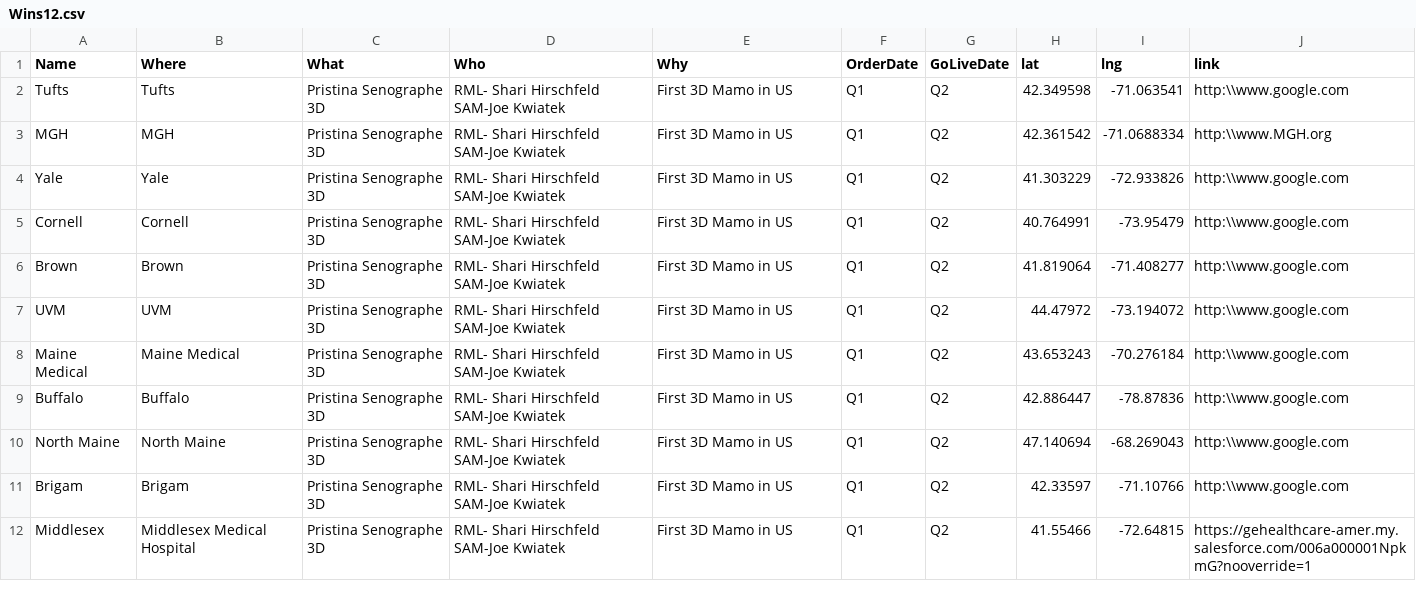
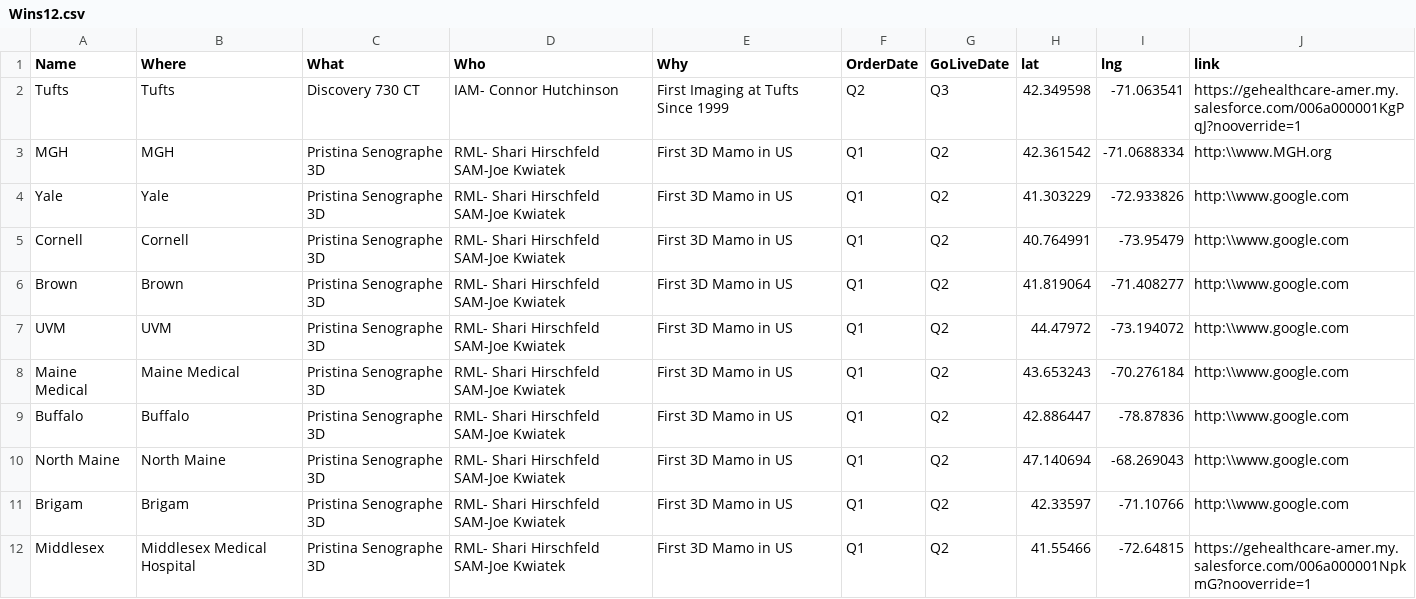
Before and after one commit to SamYoung20/dataPortal, a CSV file: VeronicaMap/Wins12.csv, drawn as a sheet.

Commit message:
Update Wins12.csv

```diff
--- a/VeronicaMap/Wins12.csv
+++ b/VeronicaMap/Wins12.csv
@@ -1,3 +1,3 @@
 Name,Where,What,Who,Why,OrderDate,GoLiveDate,lat,lng,link
-Tufts,Tufts,Pristina Senographe 3D,RML- Shari Hirschfeld SAM-Joe Kwiatek,First 3D Mamo in US,Q1,Q2,42.349598,-71.063541,http:\\www.google.com
+Tufts,Tufts,Discovery 730 CT,IAM- Connor Hutchinson,First Imaging at Tufts Since 1999,Q2,Q3,42.349598,-71.063541,https://gehealthcare-amer.my.salesforce.com/006a000001KgPqJ?nooverride=1
 MGH,MGH,Pristina Senographe 3D,RML- Shari Hirschfeld SAM-Joe Kwiatek,First 3D Mamo in US,Q1,Q2,42.361542,-71.0688334,http:\\www.MGH.org
```
